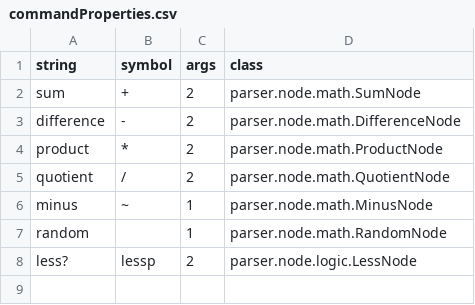
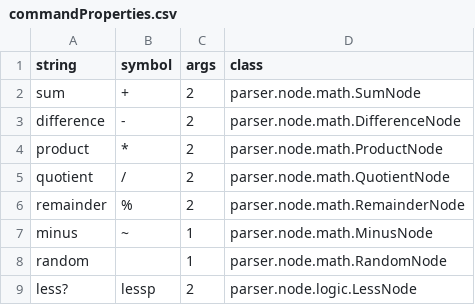
Before and after one commit to thnbgr/SLogo, a CSV file: src/commandProperties.csv, drawn as a sheet; the diff names each change by its address in the sheet, - before the commit and + after, or states it on an @@ line.

Commit message:
finished math operations, started logic stuff

```diff
--- a/src/commandProperties.csv
+++ b/src/commandProperties.csv
+row 6: remainder | % | 2 | parser.node.math.RemainderNode
```
Also changed, not shown: 11 other files.
